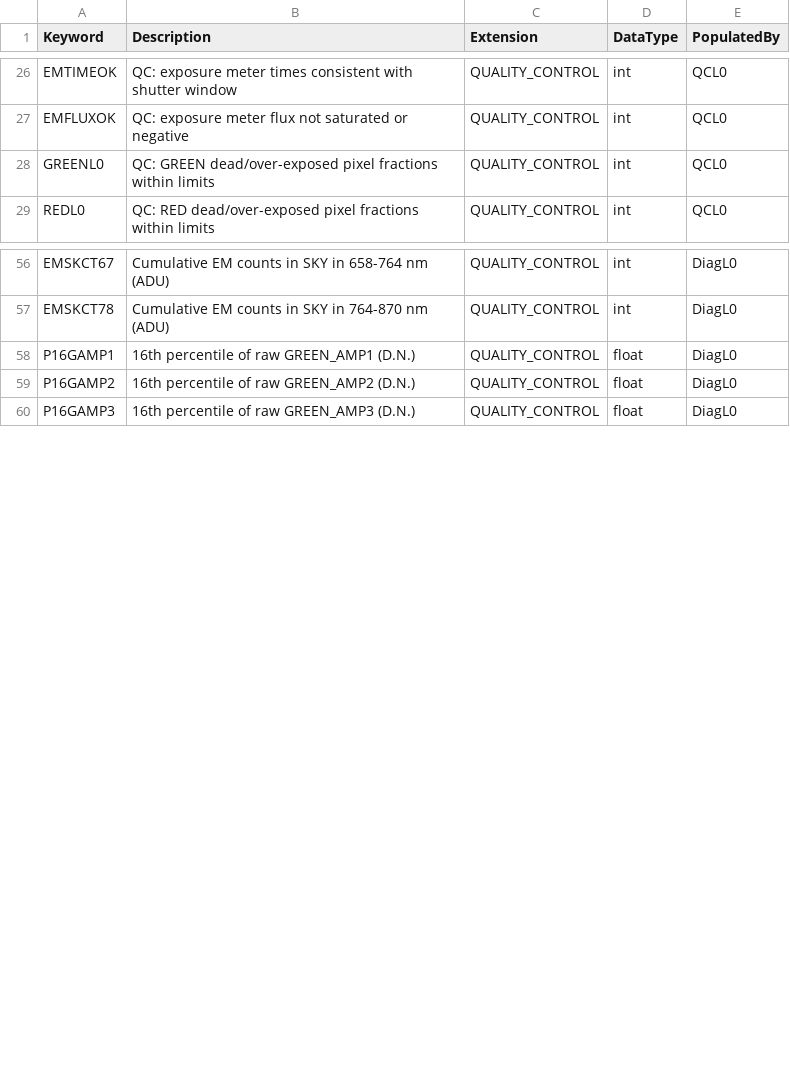
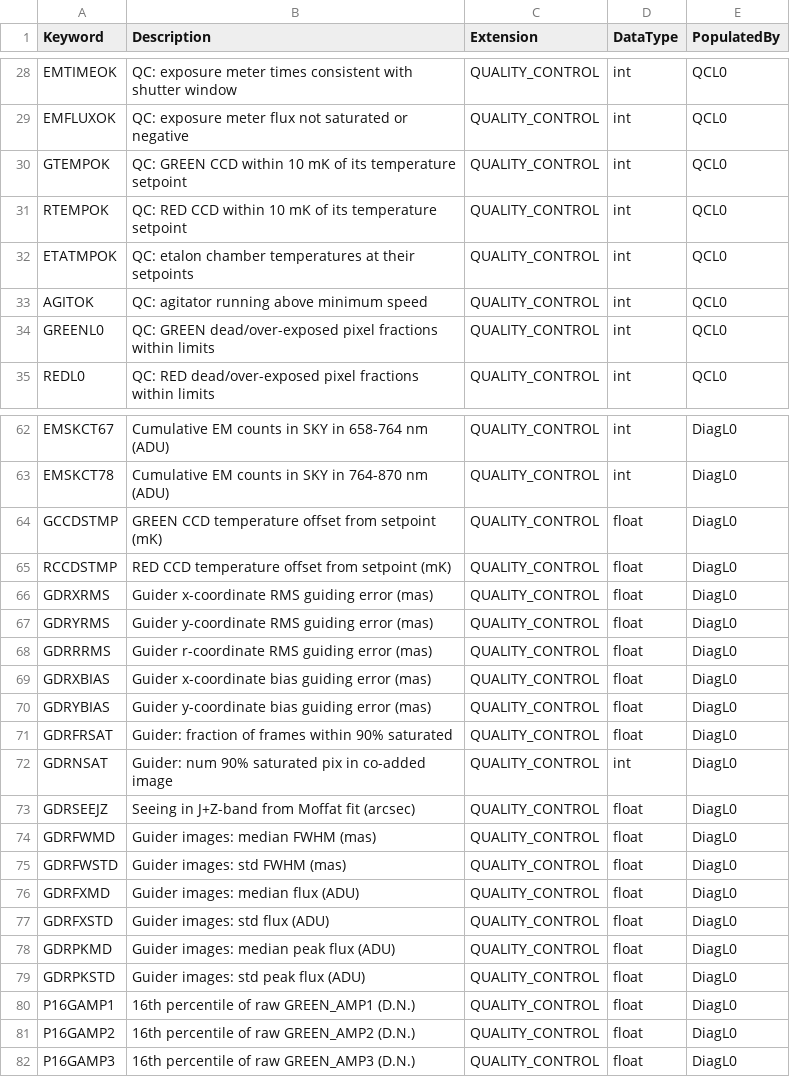
Before and after one commit to Keck-DataReductionPipelines/KPF-Pipeline, a CSV file: kpfpipe/data_models/config/L0-headers.csv, drawn as a sheet; only a part is shown, gaps mark what is left out; the diff covers the shown part only; the diff names each change by its address in the sheet, - before the commit and + after, or states it on an @@ line.

```diff
--- a/kpfpipe/data_models/config/L0-headers.csv
+++ b/kpfpipe/data_models/config/L0-headers.csv
+row 30: GTEMPOK | QC: GREEN CCD within 10 mK of its temperature setpoint | QUALITY_CONTROL | int | QCL0
+row 31: RTEMPOK | QC: RED CCD within 10 mK of its temperature setpoint | QUALITY_CONTROL | int | QCL0
+row 32: ETATMPOK | QC: etalon chamber temperatures at their setpoints | QUALITY_CONTROL | int | QCL0
+row 33: AGITOK | QC: agitator running above minimum speed | QUALITY_CONTROL | int | QCL0
+row 64: GCCDSTMP | GREEN CCD temperature offset from setpoint (mK) | QUALITY_CONTROL | float | DiagL0
+row 65: RCCDSTMP | RED CCD temperature offset from setpoint (mK) | QUALITY_CONTROL | float | DiagL0
+row 66: GDRXRMS | Guider x-coordinate RMS guiding error (mas) | QUALITY_CONTROL | float | DiagL0
+row 67: GDRYRMS | Guider y-coordinate RMS guiding error (mas) | QUALITY_CONTROL | float | DiagL0
+row 68: GDRRRMS | Guider r-coordinate RMS guiding error (mas) | QUALITY_CONTROL | float | DiagL0
+row 69: GDRXBIAS | Guider x-coordinate bias guiding error (mas) | QUALITY_CONTROL | float | DiagL0
+row 70: GDRYBIAS | Guider y-coordinate bias guiding error (mas) | QUALITY_CONTROL | float | DiagL0
+row 71: GDRFRSAT | Guider: fraction of frames within 90% saturated | QUALITY_CONTROL | float | DiagL0
+row 72: GDRNSAT | Guider: num 90% saturated pix in co-added image | QUALITY_CONTROL | int | DiagL0
+row 73: GDRSEEJZ | Seeing in J+Z-band from Moffat fit (arcsec) | QUALITY_CONTROL | float | DiagL0
+row 74: GDRFWMD | Guider images: median FWHM (mas) | QUALITY_CONTROL | float | DiagL0
+row 75: GDRFWSTD | Guider images: std FWHM (mas) | QUALITY_CONTROL | float | DiagL0
+row 76: GDRFXMD | Guider images: median flux (ADU) | QUALITY_CONTROL | float | DiagL0
+row 77: GDRFXSTD | Guider images: std flux (ADU) | QUALITY_CONTROL | float | DiagL0
+row 78: GDRPKMD | Guider images: median peak flux (ADU) | QUALITY_CONTROL | float | DiagL0
+row 79: GDRPKSTD | Guider images: std peak flux (ADU) | QUALITY_CONTROL | float | DiagL0
```
Also changed, not shown: 2 added rows elsewhere in this file, 5 other files.
